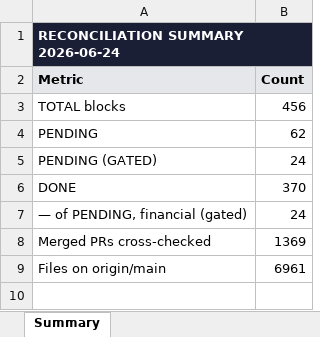
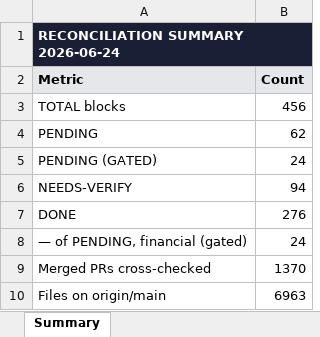
Before and after one commit to tioperfumes07/IH35-TMS, an Excel workbook: docs/trackers/exports/IH35-TMS-BLOCK-RECONCILIATION-2026-06-24.xlsx, sheet Summary, drawn as a sheet; values as stored, in another font and other column widths than the file's, no borders; addresses are those after the commit; the diff names each change by its address in the sheet, - before the commit and + after, or states it on an @@ line.

```diff
--- a/docs/trackers/exports/IH35-TMS-BLOCK-RECONCILIATION-2026-06-24.xlsx (sheet Summary)
+++ b/docs/trackers/exports/IH35-TMS-BLOCK-RECONCILIATION-2026-06-24.xlsx (sheet Summary)
+row 6: NEEDS-VERIFY | 94
-B7 (Count): 370
+B7 (Count): 276
-B9 (Count): 1369
+B9 (Count): 1370
-B10 (Count): 6961
+B10 (Count): 6963
```
Also changed, not shown: sheet All Blocks (built vs pending), 5 other files.
